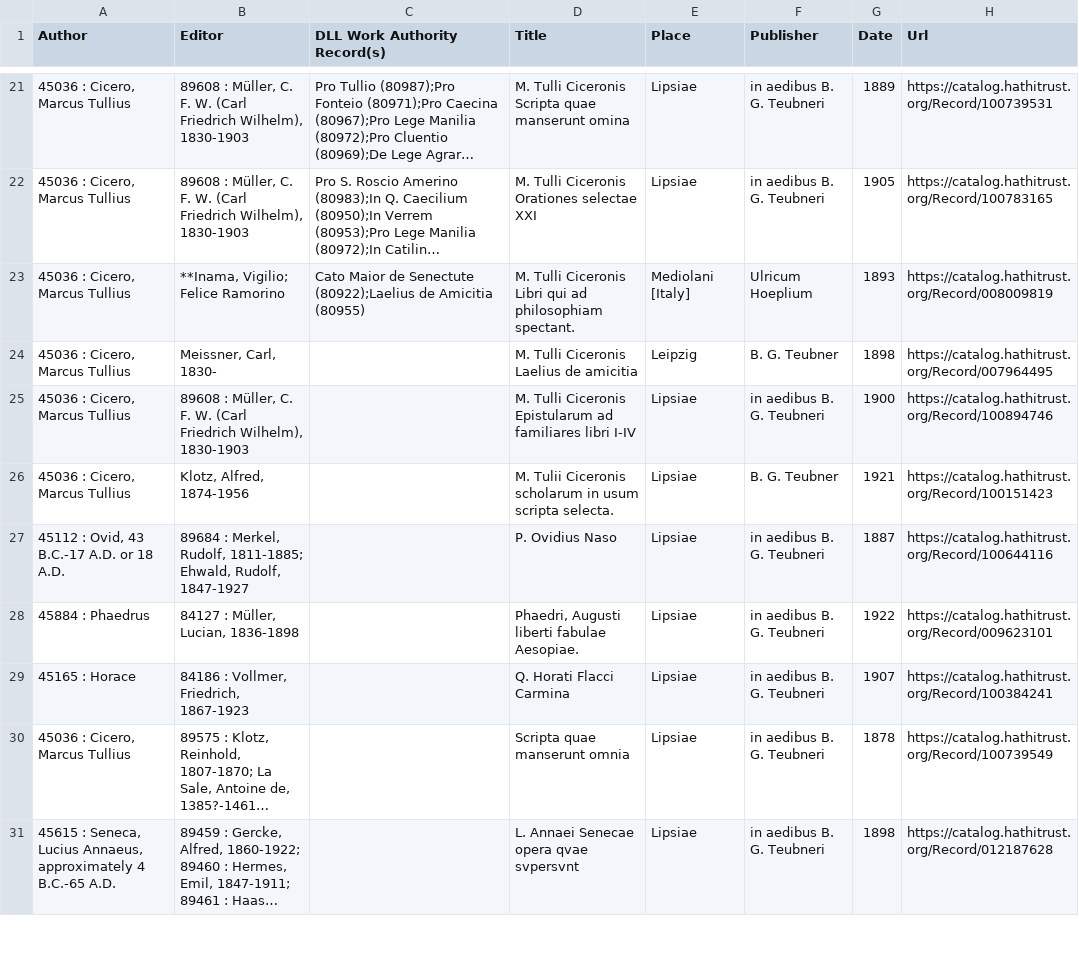
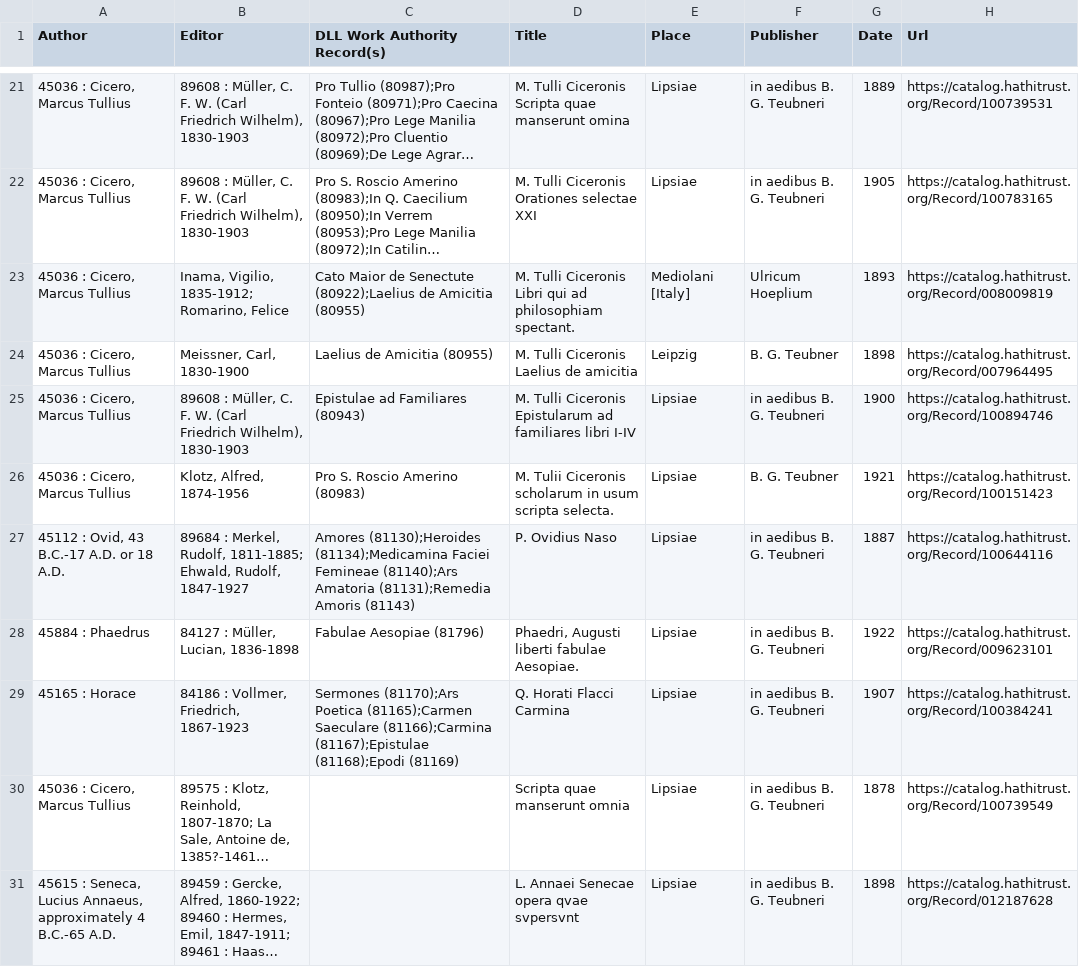
Before and after one commit to DigitalLatin/teubner, a CSV file: Teubners-Hathi.csv, drawn as a sheet; only a part is shown, gaps mark what is left out; long unchanged cells end in …; the diff names each change by its address in the sheet, - before the commit and + after, or states it on an @@ line.

Commit message:
works to Cicero, Ovid, Phaedrus, Horace, et editors

```diff
--- a/Teubners-Hathi.csv
+++ b/Teubners-Hathi.csv
-B23 (Editor): **Inama, Vigilio; Felice Ramorino
+B23 (Editor): Inama, Vigilio, 1835-1912; Romarino, Felice
-B24 (Editor): Meissner, Carl, 1830-
+B24 (Editor): Meissner, Carl, 1830-1900
-C24 (DLL Work Authority Record(s)): (empty)
+C24 (DLL Work Authority Record(s)): Laelius de Amicitia (80955)
-C25 (DLL Work Authority Record(s)): (empty)
+C25 (DLL Work Authority Record(s)): Epistulae ad Familiares (80943)
-C26 (DLL Work Authority Record(s)): (empty)
+C26 (DLL Work Authority Record(s)): Pro S. Roscio Amerino (80983)
-C27 (DLL Work Authority Record(s)): (empty)
+C27 (DLL Work Authority Record(s)): Amores (81130);Heroides (81134);Medicamina Faciei Femineae (81140);Ars Amatoria (81131);Remedia Amoris (81143)
-C28 (DLL Work Authority Record(s)): (empty)
+C28 (DLL Work Authority Record(s)): Fabulae Aesopiae (81796)
-C29 (DLL Work Authority Record(s)): (empty)
+C29 (DLL Work Authority Record(s)): Sermones (81170);Ars Poetica (81165);Carmen Saeculare (81166);Carmina (81167);Epistulae (81168);Epodi (81169)
```
Also changed, not shown: Authorities to be Added.csv.
